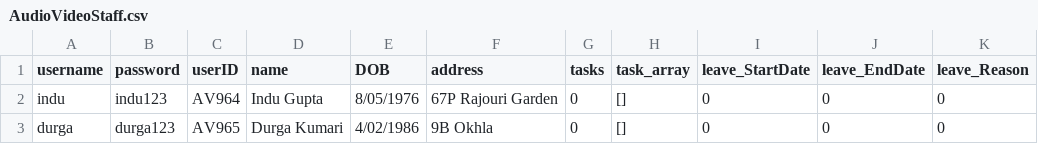
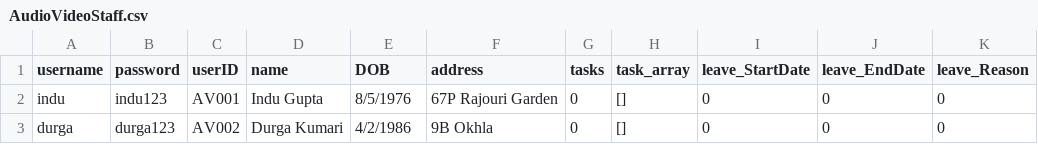
Before and after one commit to anne27/Facility-Management-System, a CSV file: AudioVideoStaff.csv, drawn as a sheet; only a part is shown; the diff names each change by its address in the sheet, - before the commit and + after, or states it on an @@ line.

```diff
--- a/AudioVideoStaff.csv
+++ b/AudioVideoStaff.csv
-C2 (userID): AV964
+C2 (userID): AV001
-E2 (DOB): 8/05/1976
+E2 (DOB): 8/5/1976
-C3 (userID): AV965
+C3 (userID): AV002
-E3 (DOB): 4/02/1986
+E3 (DOB): 4/2/1986
```
Also changed, not shown: 15 other files.
